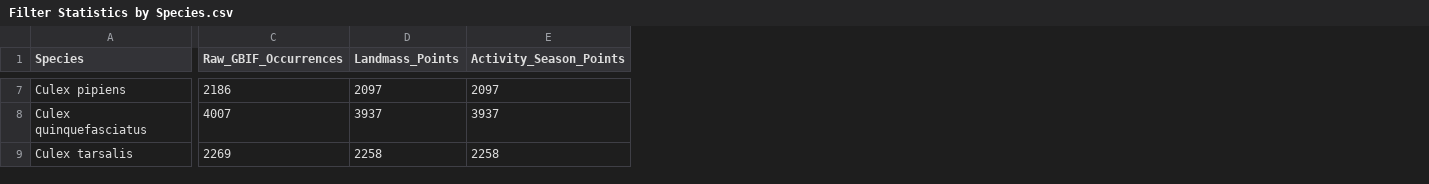
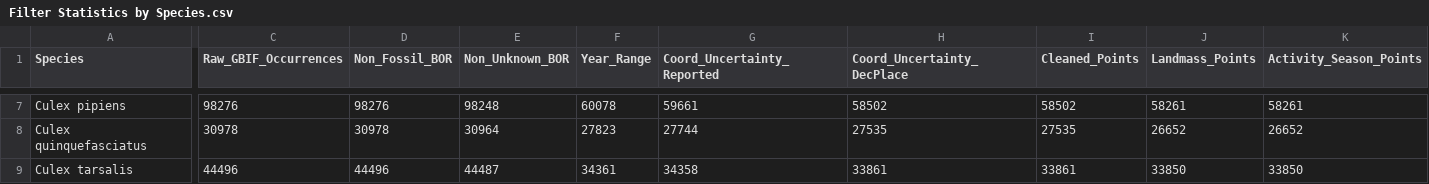
Before and after one commit to tathni/mosquito-sdm, a CSV file: Filter Statistics by Species.csv, drawn as a sheet; only a part is shown, gaps mark what is left out; addresses are those after the commit; the diff covers the shown part only; the diff names each change by its address in the sheet, - before the commit and + after, or states it on an @@ line.

Commit message:
Update Filter Statistics by Species.csv

```diff
--- a/Filter Statistics by Species.csv
+++ b/Filter Statistics by Species.csv
+column D (Non_Fossil_BOR), rows 7-9: 98276 | 30978 | 44496
+column E (Non_Unknown_BOR), rows 7-9: 98248 | 30964 | 44487
+column F (Year_Range), rows 7-9: 60078 | 27823 | 34361
+column G (Coord_Uncertainty_Reported), rows 7-9: 59661 | 27744 | 34358
+column H (Coord_Uncertainty_DecPlace), rows 7-9: 58502 | 27535 | 33861
+column I (Cleaned_Points), rows 7-9: 58502 | 27535 | 33861
-C7 (Raw_GBIF_Occurrences): 2186
+C7 (Raw_GBIF_Occurrences): 98276
-J7 (Landmass_Points): 2097
+J7 (Landmass_Points): 58261
-K7 (Activity_Season_Points): 2097
+K7 (Activity_Season_Points): 58261
-C8 (Raw_GBIF_Occurrences): 4007
+C8 (Raw_GBIF_Occurrences): 30978
-J8 (Landmass_Points): 3937
+J8 (Landmass_Points): 26652
-K8 (Activity_Season_Points): 3937
+K8 (Activity_Season_Points): 26652
-C9 (Raw_GBIF_Occurrences): 2269
+C9 (Raw_GBIF_Occurrences): 44496
-J9 (Landmass_Points): 2258
+J9 (Landmass_Points): 33850
-K9 (Activity_Season_Points): 2258
+K9 (Activity_Season_Points): 33850
```
Also changed, not shown: 26 edited cells elsewhere in this file.
